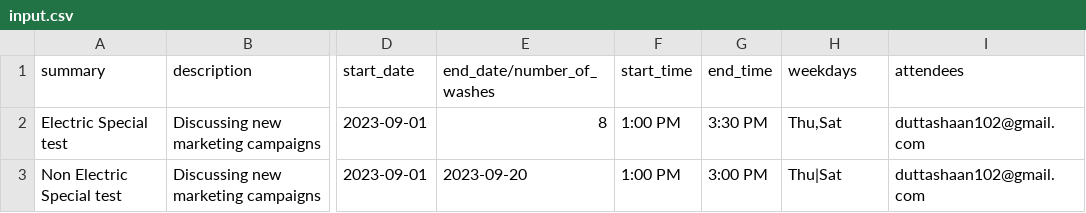
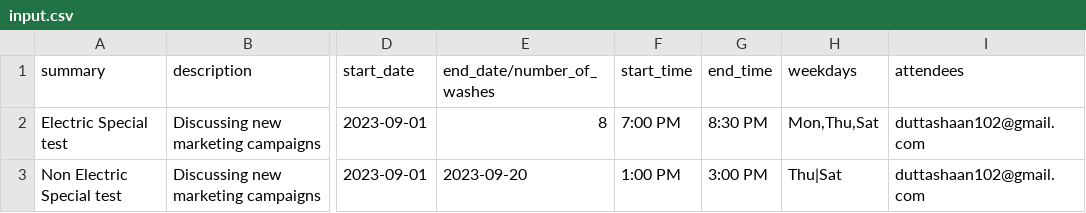
Before and after one commit to roybaishali07/Gcalendar_automation, a CSV file: data/input.csv, drawn as a sheet; only a part is shown, gaps mark what is left out; the diff names each change by its address in the sheet, - before the commit and + after, or states it on an @@ line.

```diff
--- a/data/input.csv
+++ b/data/input.csv
-F2 (start_time): 1:00 PM
+F2 (start_time): 7:00 PM
-G2 (end_time): 3:30 PM
+G2 (end_time): 8:30 PM
-H2 (weekdays): Thu,Sat
+H2 (weekdays): Mon,Thu,Sat
```
Also changed, not shown: 1 other file.
